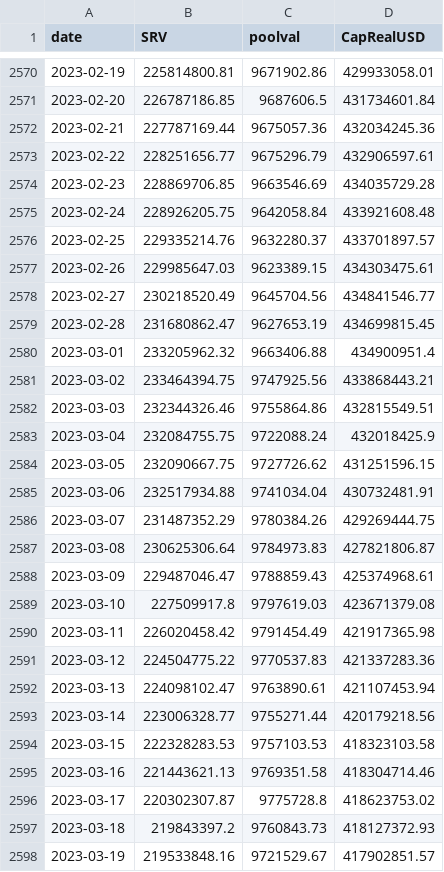
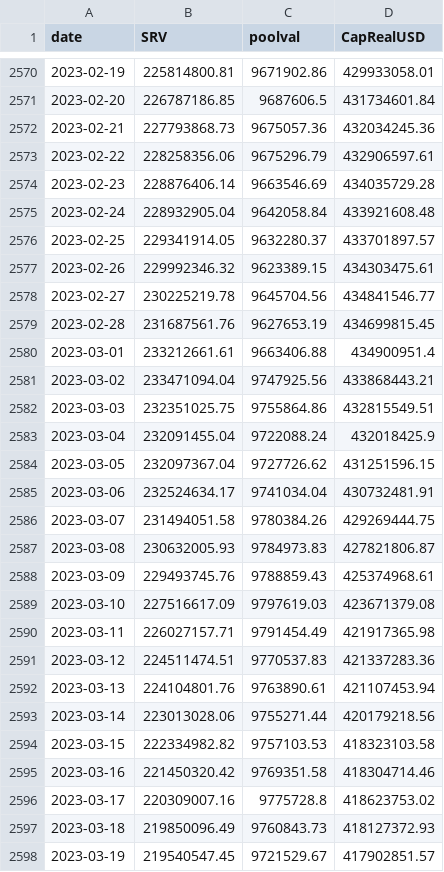
Before and after one commit to bochinchero/dcrpgdata, a CSV file: data/rvUSD.csv, drawn as a sheet; only a part is shown, gaps mark what is left out; the diff covers the shown part only.

```diff
--- a/data/rvUSD.csv
+++ b/data/rvUSD.csv
@@ -2571,28 +2571,28 @@ date,SRV,poolval,CapRealUSD
 2023-02-20,226787186.85,9687606.5,431734601.84
-2023-02-21,227787169.44,9675057.36,432034245.36
-2023-02-22,228251656.77,9675296.79,432906597.61
-2023-02-23,228869706.85,9663546.69,434035729.28
-2023-02-24,228926205.75,9642058.84,433921608.48
-2023-02-25,229335214.76,9632280.37,433701897.57
-2023-02-26,229985647.03,9623389.15,434303475.61
-2023-02-27,230218520.49,9645704.56,434841546.77
-2023-02-28,231680862.47,9627653.19,434699815.45
-2023-03-01,233205962.32,9663406.88,434900951.4
-2023-03-02,233464394.75,9747925.56,433868443.21
-2023-03-03,232344326.46,9755864.86,432815549.51
-2023-03-04,232084755.75,9722088.24,432018425.9
-2023-03-05,232090667.75,9727726.62,431251596.15
-2023-03-06,232517934.88,9741034.04,430732481.91
-2023-03-07,231487352.29,9780384.26,429269444.75
-2023-03-08,230625306.64,9784973.83,427821806.87
-2023-03-09,229487046.47,9788859.43,425374968.61
-2023-03-10,227509917.8,9797619.03,423671379.08
-2023-03-11,226020458.42,9791454.49,421917365.98
-2023-03-12,224504775.22,9770537.83,421337283.36
-2023-03-13,224098102.47,9763890.61,421107453.94
-2023-03-14,223006328.77,9755271.44,420179218.56
-2023-03-15,222328283.53,9757103.53,418323103.58
-2023-03-16,221443621.13,9769351.58,418304714.46
-2023-03-17,220302307.87,9775728.8,418623753.02
-2023-03-18,219843397.2,9760843.73,418127372.93
-2023-03-19,219533848.16,9721529.67,417902851.57
+2023-02-21,227793868.73,9675057.36,432034245.36
+2023-02-22,228258356.06,9675296.79,432906597.61
+2023-02-23,228876406.14,9663546.69,434035729.28
+2023-02-24,228932905.04,9642058.84,433921608.48
+2023-02-25,229341914.05,9632280.37,433701897.57
+2023-02-26,229992346.32,9623389.15,434303475.61
+2023-02-27,230225219.78,9645704.56,434841546.77
+2023-02-28,231687561.76,9627653.19,434699815.45
+2023-03-01,233212661.61,9663406.88,434900951.4
+2023-03-02,233471094.04,9747925.56,433868443.21
+2023-03-03,232351025.75,9755864.86,432815549.51
+2023-03-04,232091455.04,9722088.24,432018425.9
+2023-03-05,232097367.04,9727726.62,431251596.15
+2023-03-06,232524634.17,9741034.04,430732481.91
+2023-03-07,231494051.58,9780384.26,429269444.75
+2023-03-08,230632005.93,9784973.83,427821806.87
+2023-03-09,229493745.76,9788859.43,425374968.61
+2023-03-10,227516617.09,9797619.03,423671379.08
+2023-03-11,226027157.71,9791454.49,421917365.98
+2023-03-12,224511474.51,9770537.83,421337283.36
+2023-03-13,224104801.76,9763890.61,421107453.94
+2023-03-14,223013028.06,9755271.44,420179218.56
+2023-03-15,222334982.82,9757103.53,418323103.58
+2023-03-16,221450320.42,9769351.58,418304714.46
+2023-03-17,220309007.16,9775728.8,418623753.02
+2023-03-18,219850096.49,9760843.73,418127372.93
+2023-03-19,219540547.45,9721529.67,417902851.57
```
Also changed, not shown: 1 added row and 106 edited cells elsewhere in this file, data/blockRewards.csv, data/blockVersions.csv, 3 other files.
